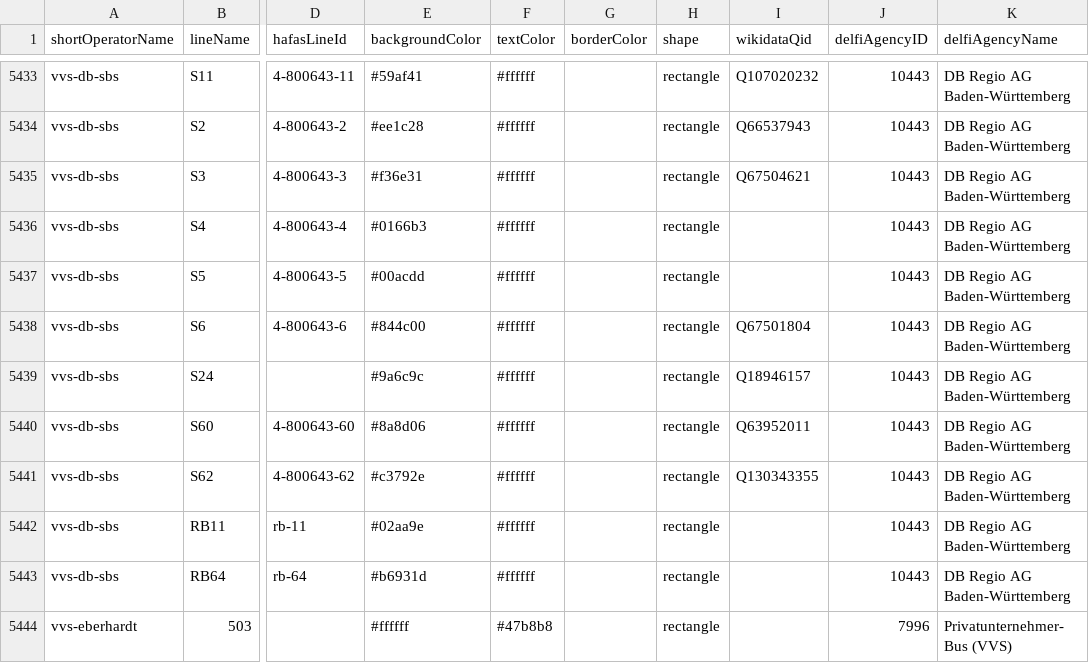
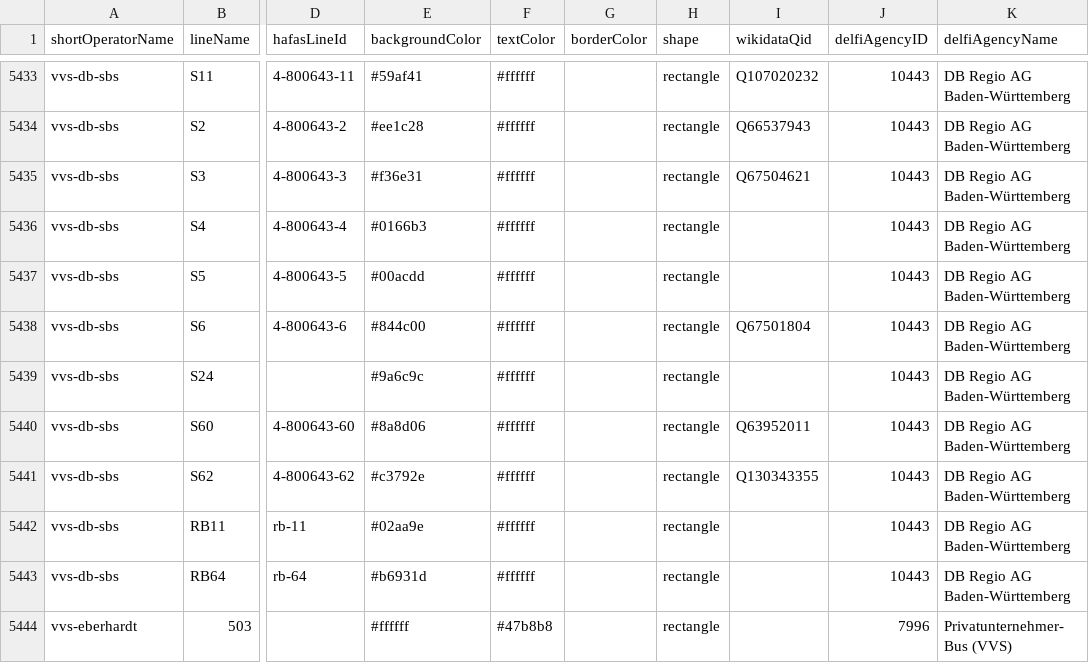
Before and after one commit to Traewelling/line-colors, a CSV file: line-colors.csv, drawn as a sheet; only a part is shown, gaps mark what is left out; the diff names each change by its address in the sheet, - before the commit and + after, or states it on an @@ line.

Commit message:
Update line-colors.csv

```diff
--- a/line-colors.csv
+++ b/line-colors.csv
-I5439 (wikidataQid): Q18946157
+I5439 (wikidataQid): (empty)
```
